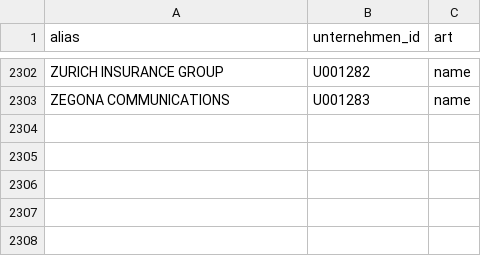
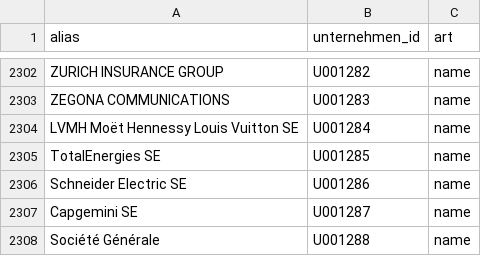
Before and after one commit to chillkrote/Unternehmenskennzahlen, a CSV file: stammdaten/unternehmen_aliase.csv, drawn as a sheet; only a part is shown, gaps mark what is left out; the diff names each change by its address in the sheet, - before the commit and + after, or states it on an @@ line.

```diff
--- a/stammdaten/unternehmen_aliase.csv
+++ b/stammdaten/unternehmen_aliase.csv
+row 2304: LVMH Moët Hennessy Louis Vuitton SE | U001284 | name
+row 2305: TotalEnergies SE | U001285 | name
+row 2306: Schneider Electric SE | U001286 | name
+row 2307: Capgemini SE | U001287 | name
+row 2308: Société Générale | U001288 | name
```
Also changed, not shown: international/coverage.csv, stammdaten/isin_zuordnung.csv, 15 other files.
